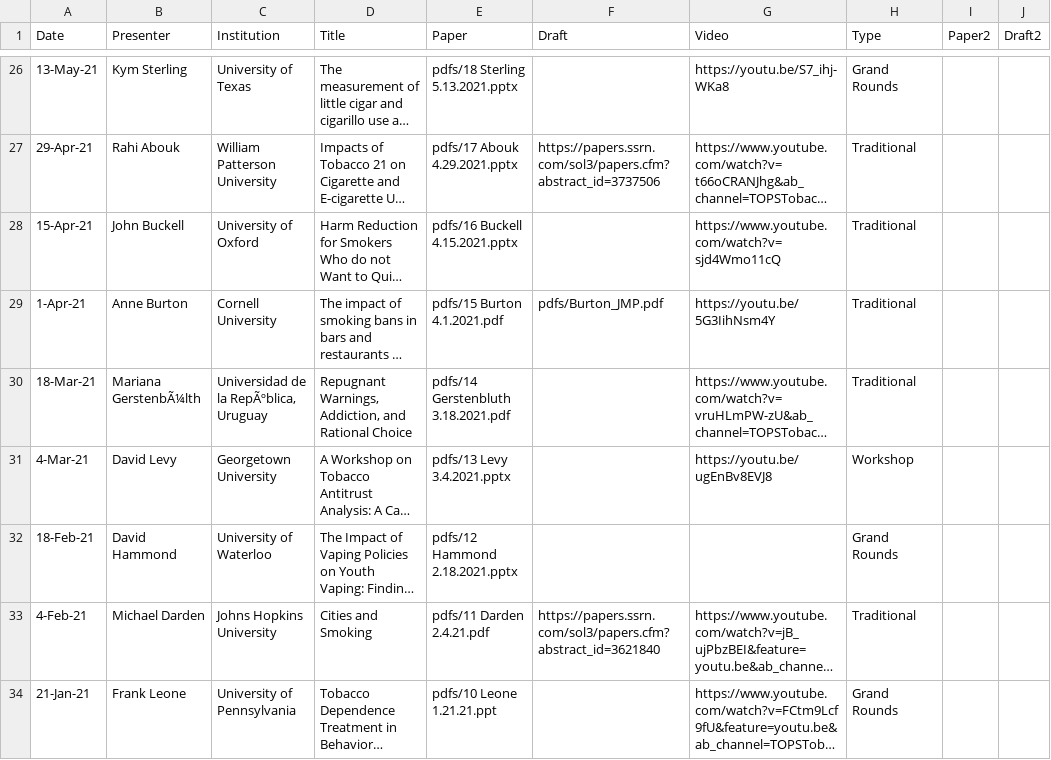
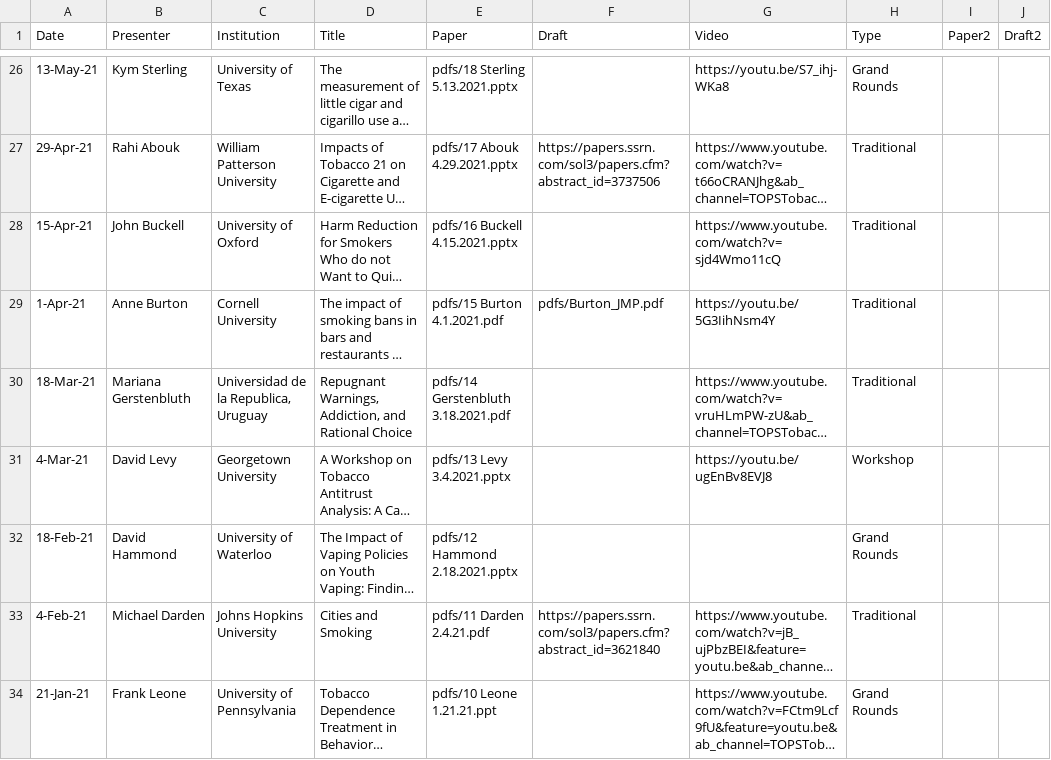
Before and after one commit to ernbilen/test_website_tops, a CSV file: _data/past_seminars.csv, drawn as a sheet; only a part is shown, gaps mark what is left out; long unchanged cells end in …; the diff names each change by its address in the sheet, - before the commit and + after, or states it on an @@ line.

Commit message:
special characters

```diff
--- a/_data/past_seminars.csv
+++ b/_data/past_seminars.csv
-B30 (Presenter): Mariana GerstenbÃ¼lth
+B30 (Presenter): Mariana Gerstenbluth
-C30 (Institution): Universidad de la RepÃºblica, Uruguay
+C30 (Institution): Universidad de la Republica, Uruguay
```
